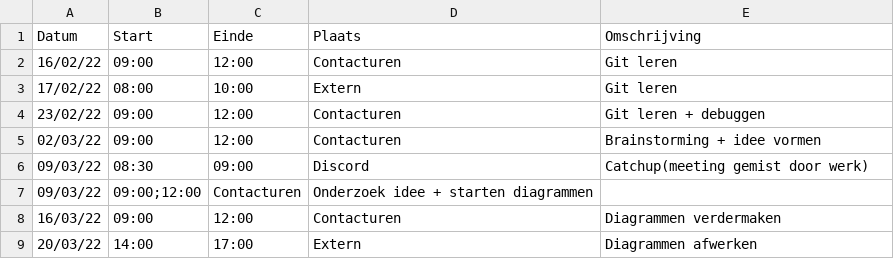
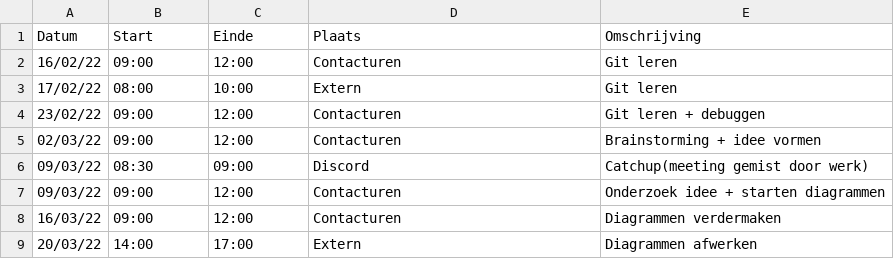
Before and after one commit to matissecallewaert/ai-tetris, a CSV file: logboeken/CallensJosse.csv, drawn as a sheet.

Commit message:
Update CallensJosse.csv

```diff
--- a/logboeken/CallensJosse.csv
+++ b/logboeken/CallensJosse.csv
@@ -6,3 +6,3 @@ Datum,Start,Einde,Plaats,Omschrijving
 09/03/22,08:30,09:00,Discord,Catchup(meeting gemist door werk)
-09/03/22,09:00;12:00,Contacturen,Onderzoek idee + starten diagrammen
+09/03/22,09:00,12:00,Contacturen,Onderzoek idee + starten diagrammen
 16/03/22,09:00,12:00,Contacturen,Diagrammen verdermaken
```
